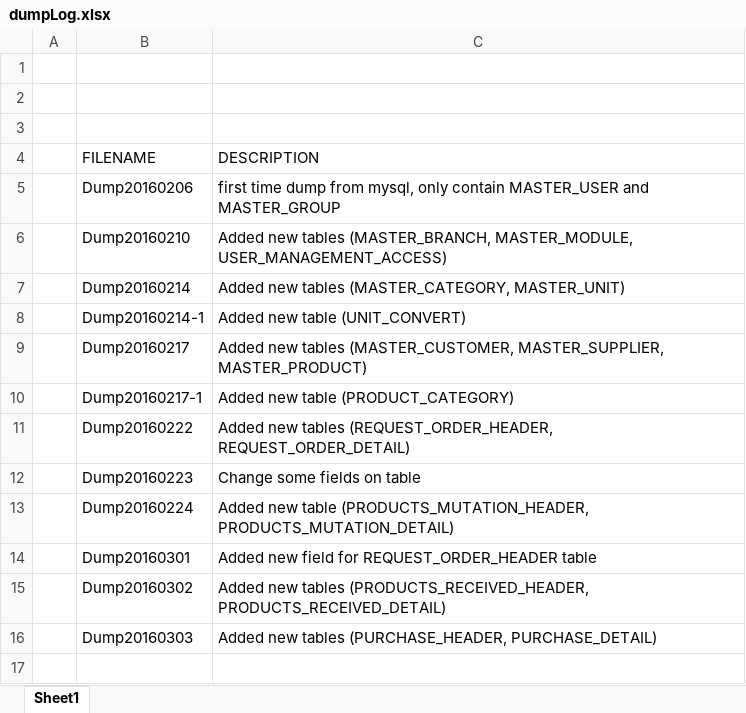
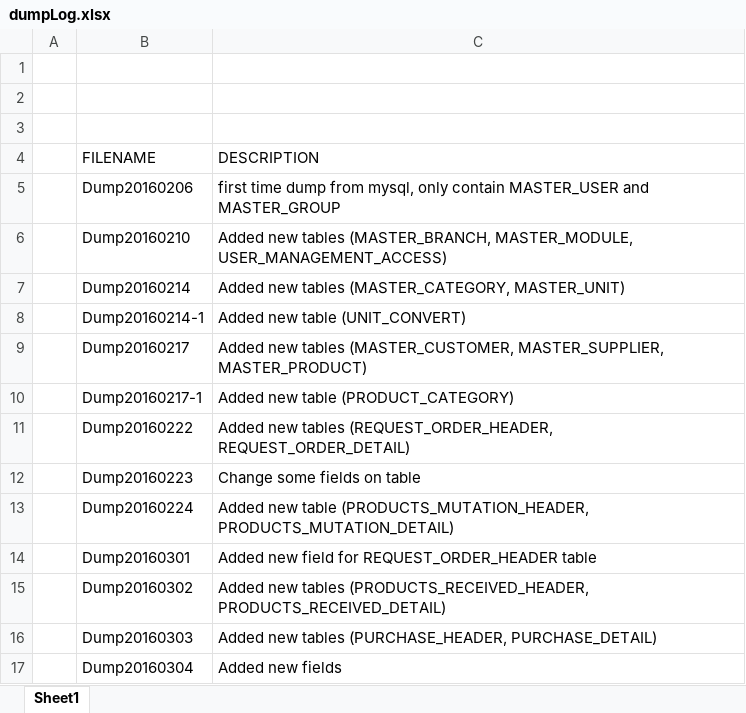
Before and after one commit to andri2908/MOVED_RoyalPetz, an Excel workbook: _DBDUMPS_/dumpLog.xlsx, sheet Sheet1, drawn as a sheet; values as stored, in another font and other column widths than the file's, no borders; the diff names each change by its address in the sheet, - before the commit and + after, or states it on an @@ line.

```diff
--- a/_DBDUMPS_/dumpLog.xlsx (sheet Sheet1)
+++ b/_DBDUMPS_/dumpLog.xlsx (sheet Sheet1)
+row 17:  | Dump20160304 | Added new fields
```
Also changed, not shown: _DOCUMENTS_/Database Design_v1.beta.xlsx, 1 other file.
